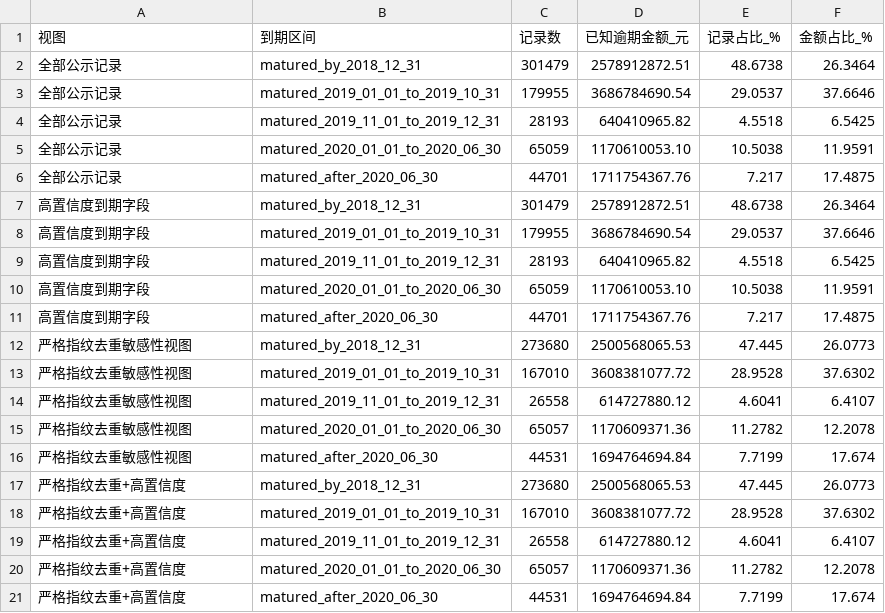
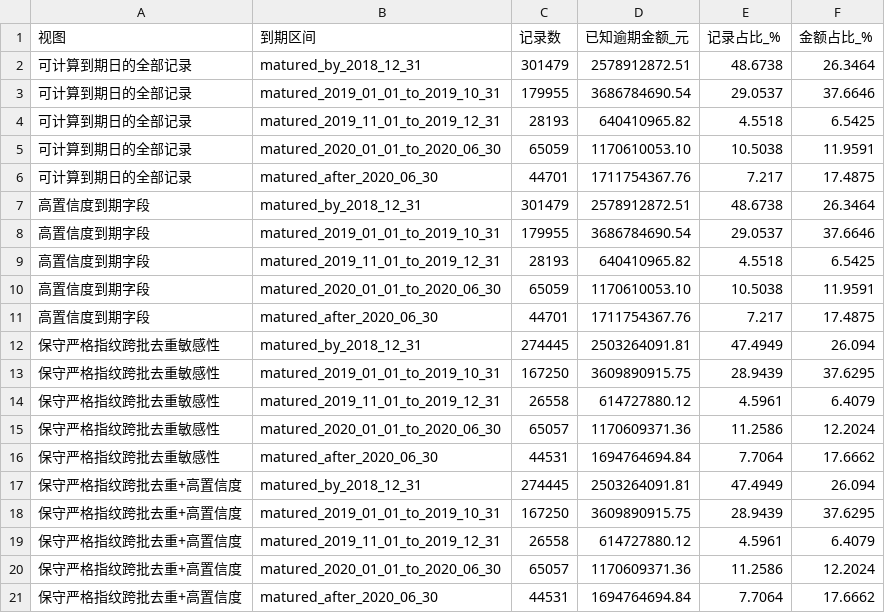
Before and after one commit to stepfunc-droid/yooli-public-notice-archive, a CSV file: statistics/maturity-analysis.csv, drawn as a sheet.

```diff
--- a/statistics/maturity-analysis.csv
+++ b/statistics/maturity-analysis.csv
@@ -1,7 +1,7 @@
 视图,到期区间,记录数,已知逾期金额_元,记录占比_%,金额占比_%
-全部公示记录,matured_by_2018_12_31,301479,2578912872.51,48.6738,26.3464
-全部公示记录,matured_2019_01_01_to_2019_10_31,179955,3686784690.54,29.0537,37.6646
-全部公示记录,matured_2019_11_01_to_2019_12_31,28193,640410965.82,4.5518,6.5425
-全部公示记录,matured_2020_01_01_to_2020_06_30,65059,1170610053.10,10.5038,11.9591
-全部公示记录,matured_after_2020_06_30,44701,1711754367.76,7.217,17.4875
+可计算到期日的全部记录,matured_by_2018_12_31,301479,2578912872.51,48.6738,26.3464
+可计算到期日的全部记录,matured_2019_01_01_to_2019_10_31,179955,3686784690.54,29.0537,37.6646
+可计算到期日的全部记录,matured_2019_11_01_to_2019_12_31,28193,640410965.82,4.5518,6.5425
+可计算到期日的全部记录,matured_2020_01_01_to_2020_06_30,65059,1170610053.10,10.5038,11.9591
+可计算到期日的全部记录,matured_after_2020_06_30,44701,1711754367.76,7.217,17.4875
 高置信度到期字段,matured_by_2018_12_31,301479,2578912872.51,48.6738,26.3464
@@ -11,11 +11,11 @@
 高置信度到期字段,matured_after_2020_06_30,44701,1711754367.76,7.217,17.4875
-严格指纹去重敏感性视图,matured_by_2018_12_31,273680,2500568065.53,47.445,26.0773
-严格指纹去重敏感性视图,matured_2019_01_01_to_2019_10_31,167010,3608381077.72,28.9528,37.6302
-严格指纹去重敏感性视图,matured_2019_11_01_to_2019_12_31,26558,614727880.12,4.6041,6.4107
-严格指纹去重敏感性视图,matured_2020_01_01_to_2020_06_30,65057,1170609371.36,11.2782,12.2078
-严格指纹去重敏感性视图,matured_after_2020_06_30,44531,1694764694.84,7.7199,17.674
-严格指纹去重+高置信度,matured_by_2018_12_31,273680,2500568065.53,47.445,26.0773
-严格指纹去重+高置信度,matured_2019_01_01_to_2019_10_31,167010,3608381077.72,28.9528,37.6302
-严格指纹去重+高置信度,matured_2019_11_01_to_2019_12_31,26558,614727880.12,4.6041,6.4107
-严格指纹去重+高置信度,matured_2020_01_01_to_2020_06_30,65057,1170609371.36,11.2782,12.2078
-严格指纹去重+高置信度,matured_after_2020_06_30,44531,1694764694.84,7.7199,17.674
+保守严格指纹跨批去重敏感性,matured_by_2018_12_31,274445,2503264091.81,47.4949,26.094
+保守严格指纹跨批去重敏感性,matured_2019_01_01_to_2019_10_31,167250,3609890915.75,28.9439,37.6295
+保守严格指纹跨批去重敏感性,matured_2019_11_01_to_2019_12_31,26558,614727880.12,4.5961,6.4079
+保守严格指纹跨批去重敏感性,matured_2020_01_01_to_2020_06_30,65057,1170609371.36,11.2586,12.2024
+保守严格指纹跨批去重敏感性,matured_after_2020_06_30,44531,1694764694.84,7.7064,17.6662
+保守严格指纹跨批去重+高置信度,matured_by_2018_12_31,274445,2503264091.81,47.4949,26.094
+保守严格指纹跨批去重+高置信度,matured_2019_01_01_to_2019_10_31,167250,3609890915.75,28.9439,37.6295
+保守严格指纹跨批去重+高置信度,matured_2019_11_01_to_2019_12_31,26558,614727880.12,4.5961,6.4079
+保守严格指纹跨批去重+高置信度,matured_2020_01_01_to_2020_06_30,65057,1170609371.36,11.2586,12.2024
+保守严格指纹跨批去重+高置信度,matured_after_2020_06_30,44531,1694764694.84,7.7064,17.6662
```
Also changed, not shown: statistics/maturity-by-start-year.csv, 2 other files.
